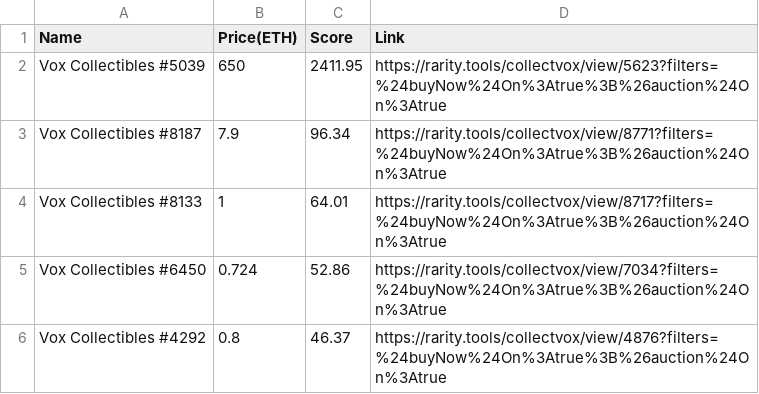
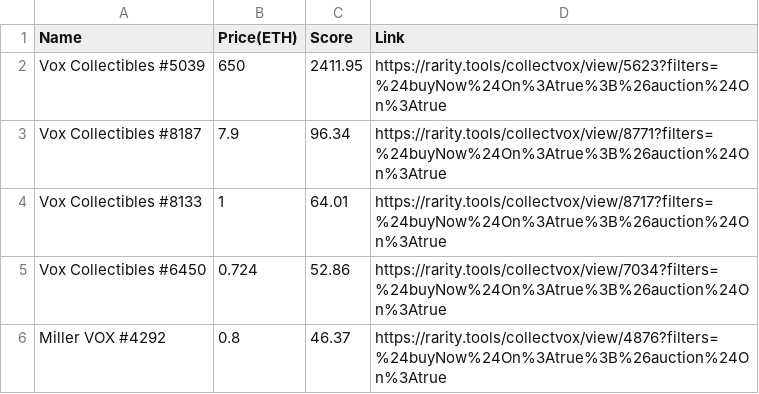
Before and after one commit to RamoneAgard/TownStarPrices, a CSV file: townstar_vox_nfts.csv, drawn as a sheet.

```diff
--- a/townstar_vox_nfts.csv
+++ b/townstar_vox_nfts.csv
@@ -5,2 +5,2 @@ Vox Collectibles #8133,1,64.01,https://rarity.tools/collectvox/view/8717?filters
 Vox Collectibles #6450,0.724,52.86,https://rarity.tools/collectvox/view/7034?filters=%24buyNow%24On%3Atrue%3B%26auction%24On%3Atrue
-Vox Collectibles #4292,0.8,46.37,https://rarity.tools/collectvox/view/4876?filters=%24buyNow%24On%3Atrue%3B%26auction%24On%3Atrue
+Miller VOX #4292,0.8,46.37,https://rarity.tools/collectvox/view/4876?filters=%24buyNow%24On%3Atrue%3B%26auction%24On%3Atrue
```
Also changed, not shown: 1 other file.
